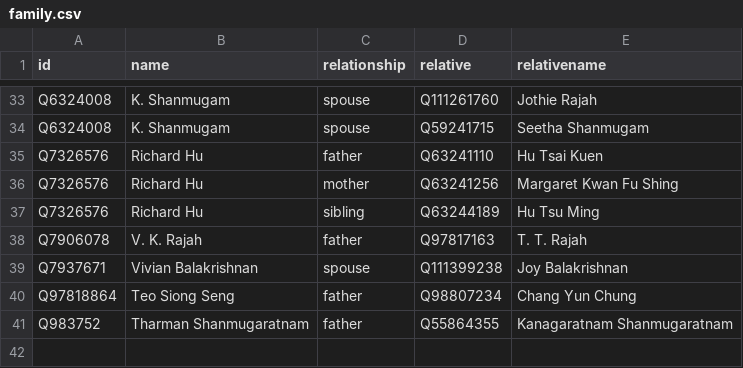
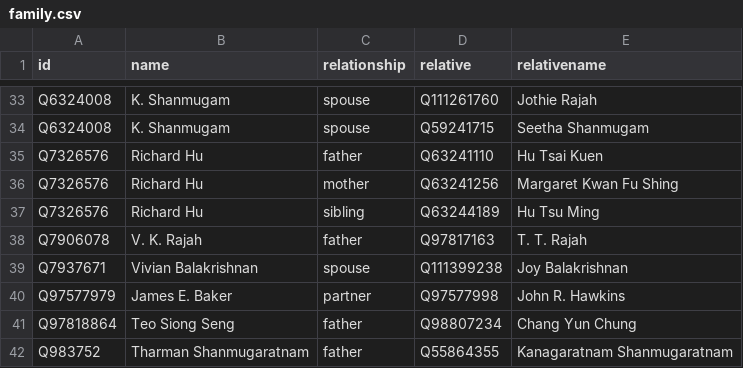
Before and after one commit to every-politician-scrapers/singapore-ministers, a CSV file: html/family.csv, drawn as a sheet; only a part is shown, gaps mark what is left out.

```diff
--- a/html/family.csv
+++ b/html/family.csv
@@ -39,2 +39,3 @@ Q7906078,V. K. Rajah,father,Q97817163,T. T. Rajah
 Q7937671,Vivian Balakrishnan,spouse,Q111399238,Joy Balakrishnan
+Q97577979,James E. Baker,partner,Q97577998,John R. Hawkins
 Q97818864,Teo Siong Seng,father,Q98807234,Chang Yun Chung
```
Also changed, not shown: html/holders21.csv.
